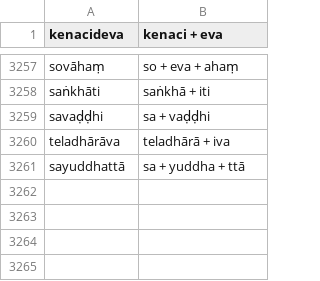
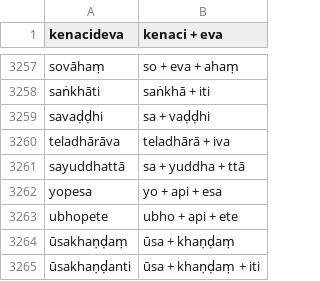
Before and after one commit to digitalpalidictionary/dpd-db, a TSV file: db/deconstructor/sandhi_related/manual_corrections.tsv, drawn as a sheet; only a part is shown, gaps mark what is left out.

```diff
--- a/db/deconstructor/sandhi_related/manual_corrections.tsv
+++ b/db/deconstructor/sandhi_related/manual_corrections.tsv
@@ -3261 +3261,5 @@ teladhārāva	teladhārā + iva
 sayuddhattā	sa + yuddha + ttā
+yopesa	yo + api + esa
+ubhopete	ubho + api + ete
+ūsakhaṇḍaṃ 	ūsa + khaṇḍaṃ
+ūsakhaṇḍanti	ūsa + khaṇḍaṃ + iti
```
Also changed, not shown: db/deconstructor/sandhi_related/sandhi_ok.csv, db/sanskrit/root_families_sanskrit.tsv, 8 other files.
